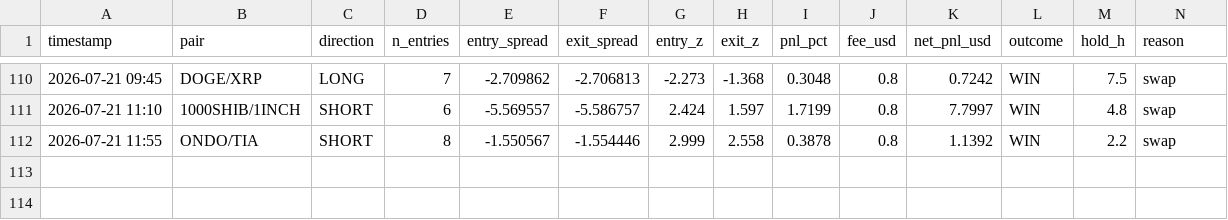
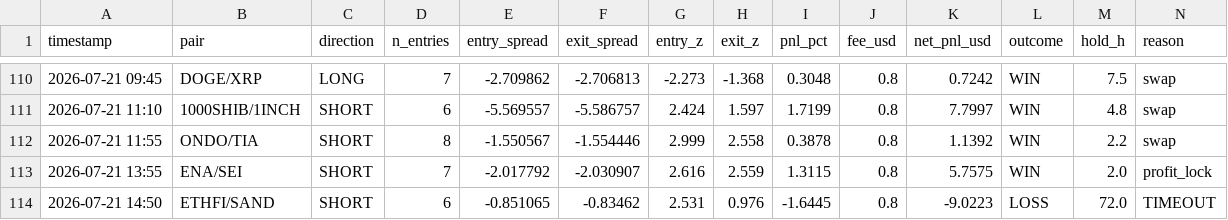
Before and after one commit to AlexeyKharin06/bots-cluster-, a CSV file: memory/trade/paper_v1/paper_trades_N.csv, drawn as a sheet; only a part is shown, gaps mark what is left out; rows hold the shown columns only; the diff names each change by its address in the sheet, - before the commit and + after, or states it on an @@ line.

```diff
--- a/memory/trade/paper_v1/paper_trades_N.csv
+++ b/memory/trade/paper_v1/paper_trades_N.csv
+row 113: 2026-07-21 13:55 | ENA/SEI | SHORT | 7 | -2.017792 | -2.030907 | 2.616 | 2.559 | 1.3115 | 0.8 | 5.7575 | WIN | 2.0 | profit_lock
+row 114: 2026-07-21 14:50 | ETHFI/SAND | SHORT | 6 | -0.851065 | -0.83462 | 2.531 | 0.976 | -1.6445 | 0.8 | -9.0223 | LOSS | 72.0 | TIMEOUT
```
Also changed, not shown: memory/trade/paper_v1/paper_trades_O.csv, memory/trade/paper_v1/paper_trades_grid.csv, 15 other files.
